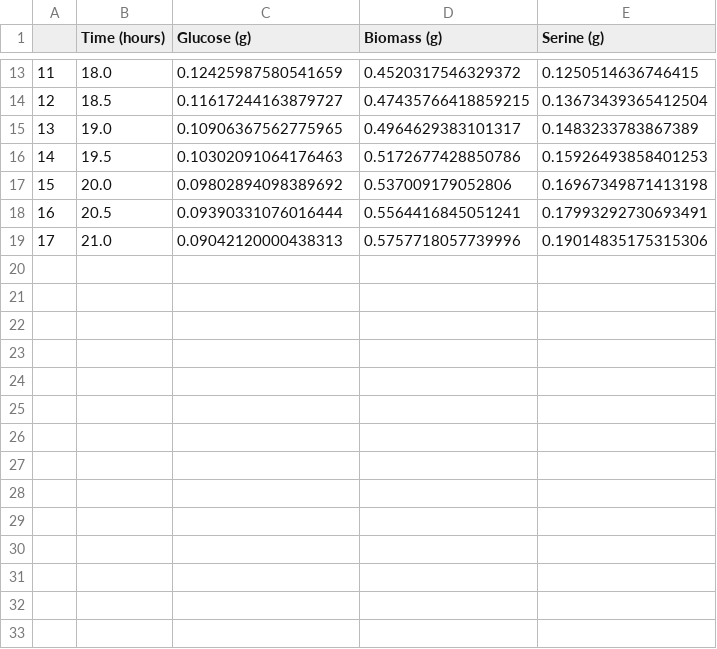
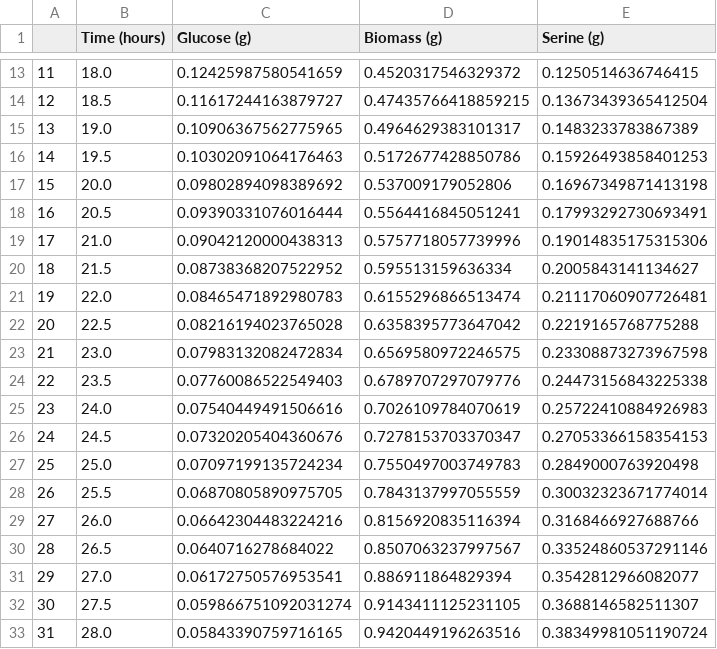
Before and after one commit to biosustain/fermentation-mpc, a CSV file: parameter_estimation/output_test.csv, drawn as a sheet; only a part is shown, gaps mark what is left out; the diff names each change by its address in the sheet, - before the commit and + after, or states it on an @@ line.

```diff
--- a/parameter_estimation/output_test.csv
+++ b/parameter_estimation/output_test.csv
+row 20: 18 | 21.5 | 0.08738368207522952 | 0.595513159636334 | 0.2005843141134627
+row 21: 19 | 22.0 | 0.08465471892980783 | 0.6155296866513474 | 0.21117060907726481
+row 22: 20 | 22.5 | 0.08216194023765028 | 0.6358395773647042 | 0.2219165768775288
+row 23: 21 | 23.0 | 0.07983132082472834 | 0.6569580972246575 | 0.23308873273967598
+row 24: 22 | 23.5 | 0.07760086522549403 | 0.6789707297079776 | 0.24473156843225338
+row 25: 23 | 24.0 | 0.07540449491506616 | 0.7026109784070619 | 0.25722410884926983
+row 26: 24 | 24.5 | 0.07320205404360676 | 0.7278153703370347 | 0.27053366158354153
+row 27: 25 | 25.0 | 0.07097199135724234 | 0.7550497003749783 | 0.2849000763920498
+row 28: 26 | 25.5 | 0.06870805890975705 | 0.7843137997055559 | 0.30032323671774014
+row 29: 27 | 26.0 | 0.06642304483224216 | 0.8156920835116394 | 0.3168466927688766
+row 30: 28 | 26.5 | 0.0640716278684022 | 0.8507063237997567 | 0.33524860537291146
+row 31: 29 | 27.0 | 0.06172750576953541 | 0.886911864829394 | 0.3542812966082077
+row 32: 30 | 27.5 | 0.059866751092031274 | 0.9143411125231105 | 0.3688146582511307
+row 33: 31 | 28.0 | 0.05843390759716165 | 0.9420449196263516 | 0.38349981051190724
```
Also changed, not shown: data/SER_C016_Reactor24_4g-LGlycine_0,02FeedRate.csv, 3 other files.
